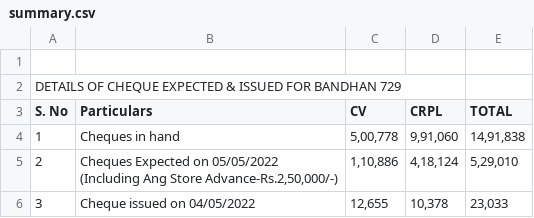
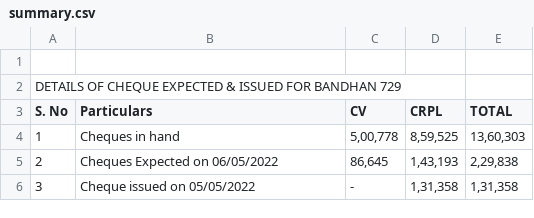
Before and after one commit to SimbhuTwice/CheersAcc, a CSV file: summary.csv, drawn as a sheet.

Commit message:
Add files via upload

```diff
--- a/summary.csv
+++ b/summary.csv
@@ -3,5 +3,5 @@ DETAILS OF CHEQUE EXPECTED & ISSUED FOR BANDHAN 729,,,,,,,
 S. No,Particulars,CV,CRPL,TOTAL,,,
-1,Cheques in hand ," 5,00,778 "," 9,91,060 "," 14,91,838 ",,,
-2,"Cheques Expected on 05/05/2022
-(Including Ang Store Advance-Rs.2,50,000/-)"," 1,10,886 "," 4,18,124 "," 5,29,010 ",,,
-3,Cheque issued on 04/05/2022 ," 12,655 "," 10,378 "," 23,033 ",,,
+1,Cheques in hand ," 5,00,778 "," 8,59,525 "," 13,60,303 ",,,
+2,"Cheques Expected on 06/05/2022
+"," 86,645 "," 1,43,193 "," 2,29,838 ",,,
+3,Cheque issued on 05/05/2022 , -   ," 1,31,358 "," 1,31,358 ",,,
```
